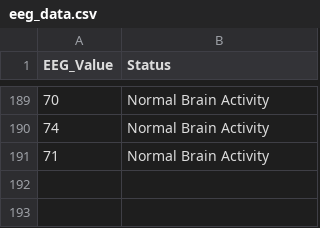
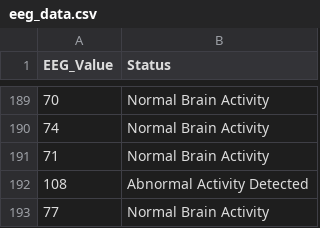
Before and after one commit to dhivya03g/brain-signal-project, a CSV file: eeg_data.csv, drawn as a sheet; only a part is shown, gaps mark what is left out; the diff names each change by its address in the sheet, - before the commit and + after, or states it on an @@ line.

```diff
--- a/eeg_data.csv
+++ b/eeg_data.csv
+row 192: 108 | Abnormal Activity Detected
+row 193: 77 | Normal Brain Activity
```
Also changed, not shown: 1 other file.
